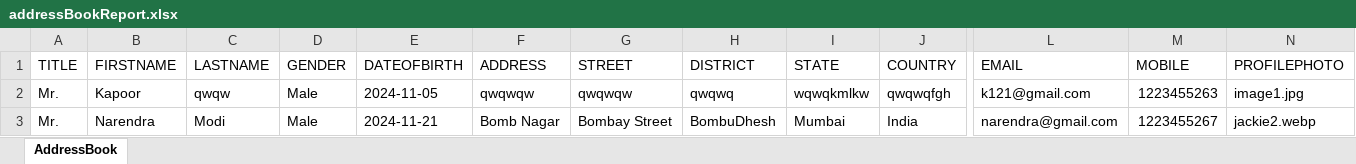
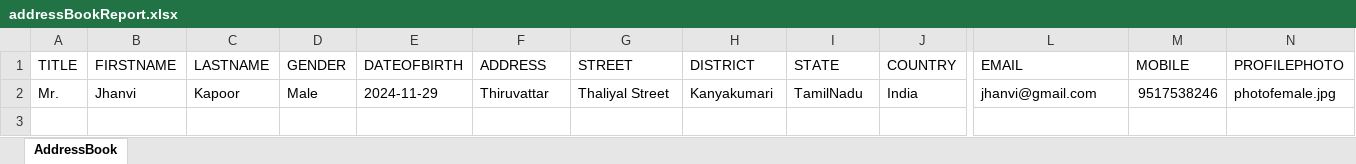
Before and after one commit to Parikshith-2101/AddressBook-CFML, an Excel workbook: FileReports/addressBookReport.xlsx, sheet AddressBook, drawn as a sheet; only a part is shown, gaps mark what is left out; values as stored, in another font and other column widths than the file's, no borders; removed rows and columns are numbered as before the commit, all else as after; rows hold the shown columns only; the diff names each change by its address in the sheet, - before the commit and + after, or states it on an @@ line.

```diff
--- a/FileReports/addressBookReport.xlsx (sheet AddressBook)
+++ b/FileReports/addressBookReport.xlsx (sheet AddressBook)
-row 2: Mr. | Kapoor | qwqw | Male | 2024-11-05 | qwqwqw | qwqwqw | qwqwq | wqwqkmlkw | qwqwqfgh | k121@gmail.com | 1223455263 | image1.jpg
-B2 (FIRSTNAME): Narendra
+B2 (FIRSTNAME): Jhanvi
-C2 (LASTNAME): Modi
+C2 (LASTNAME): Kapoor
-E2 (DATEOFBIRTH): 2024-11-21
+E2 (DATEOFBIRTH): 2024-11-29
-F2 (ADDRESS): Bomb Nagar
+F2 (ADDRESS): Thiruvattar
-G2 (STREET): Bombay Street
+G2 (STREET): Thaliyal Street
-H2 (DISTRICT): BombuDhesh
+H2 (DISTRICT): Kanyakumari
-I2 (STATE): Mumbai
+I2 (STATE): TamilNadu
-L2 (EMAIL): narendra@gmail.com
+L2 (EMAIL): jhanvi@gmail.com
-M2 (MOBILE): 1223455267
+M2 (MOBILE): 9517538246
-N2 (PROFILEPHOTO): jackie2.webp
+N2 (PROFILEPHOTO): photofemale.jpg
```
Also changed, not shown: 5 other files.
